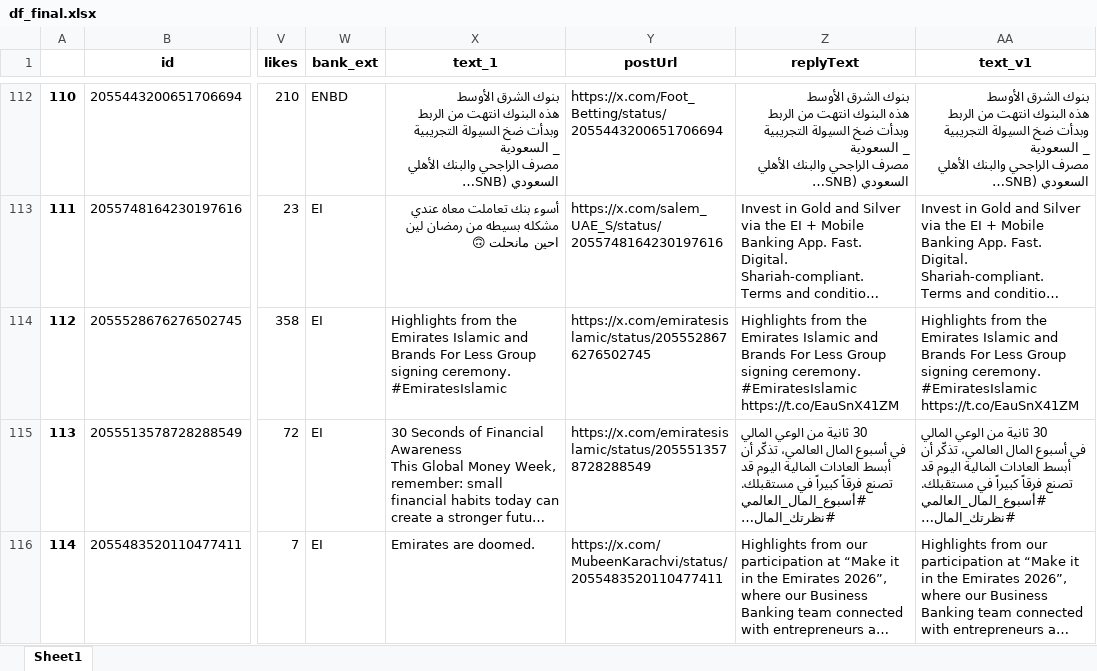
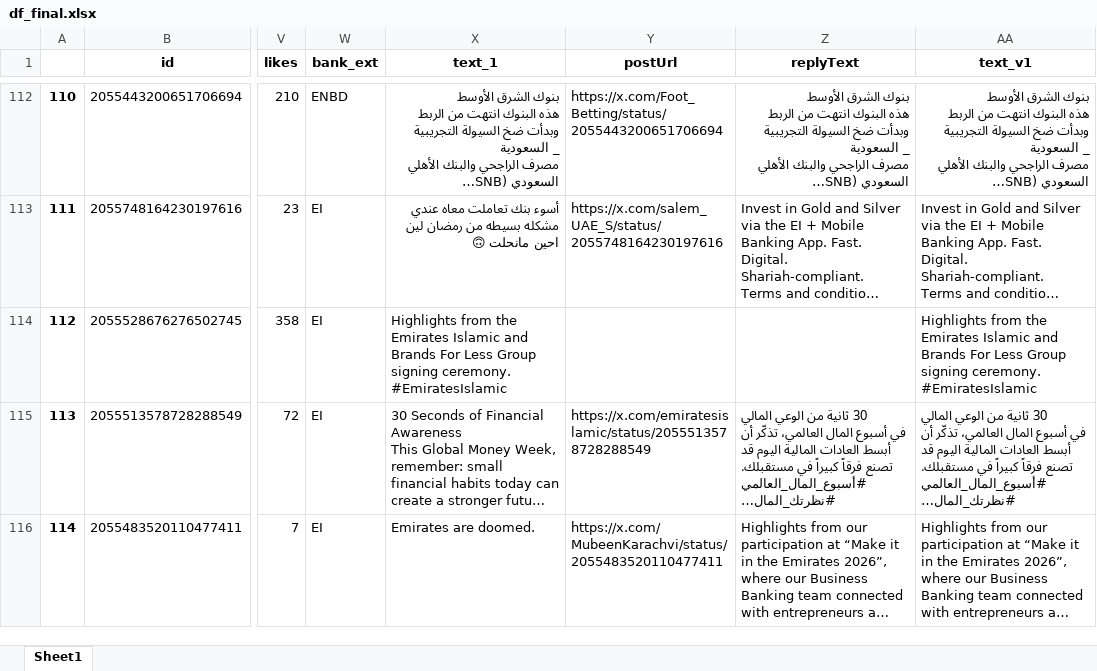
Before and after one commit to felixabraham670706/socialmedia, an Excel workbook: df_final.xlsx, sheet Sheet1, drawn as a sheet; only a part is shown, gaps mark what is left out; long unchanged cells end in …; values as stored, in another font and other column widths than the file's, no borders; ↵ is a line break in a cell; the diff covers the shown part only; the diff names each change by its address in the sheet, - before the commit and + after, or states it on an @@ line.

```diff
--- a/df_final.xlsx (sheet Sheet1)
+++ b/df_final.xlsx (sheet Sheet1)
-Y114 (postUrl): https://x.com/emiratesislamic/status/2055528676276502745
+Y114 (postUrl): (empty)
-Z114 (replyText): Highlights from the Emirates Islamic and Brands For Less Group signing ceremony. ↵ #EmiratesIslamic https://t.co/EauSnX41ZM
+Z114 (replyText): (empty)
-AA114 (text_v1): …ceremony. ↵ #EmiratesIslamic https://t.co/EauSnX41ZM
+AA114 (text_v1): …ceremony. ↵ #EmiratesIslamic
```
Also changed, not shown: 44 edited cells elsewhere in this sheet, EI_ENBD_3post.xlsx, EI_ENDB_comments.xlsx, 9 other files.
